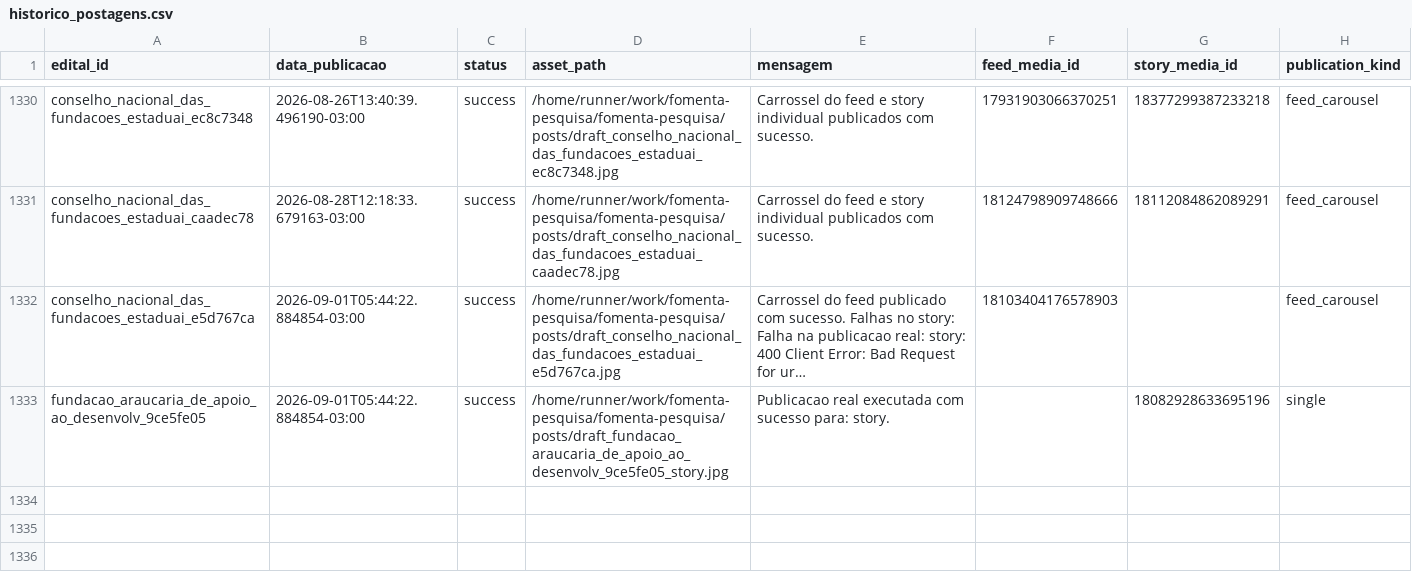
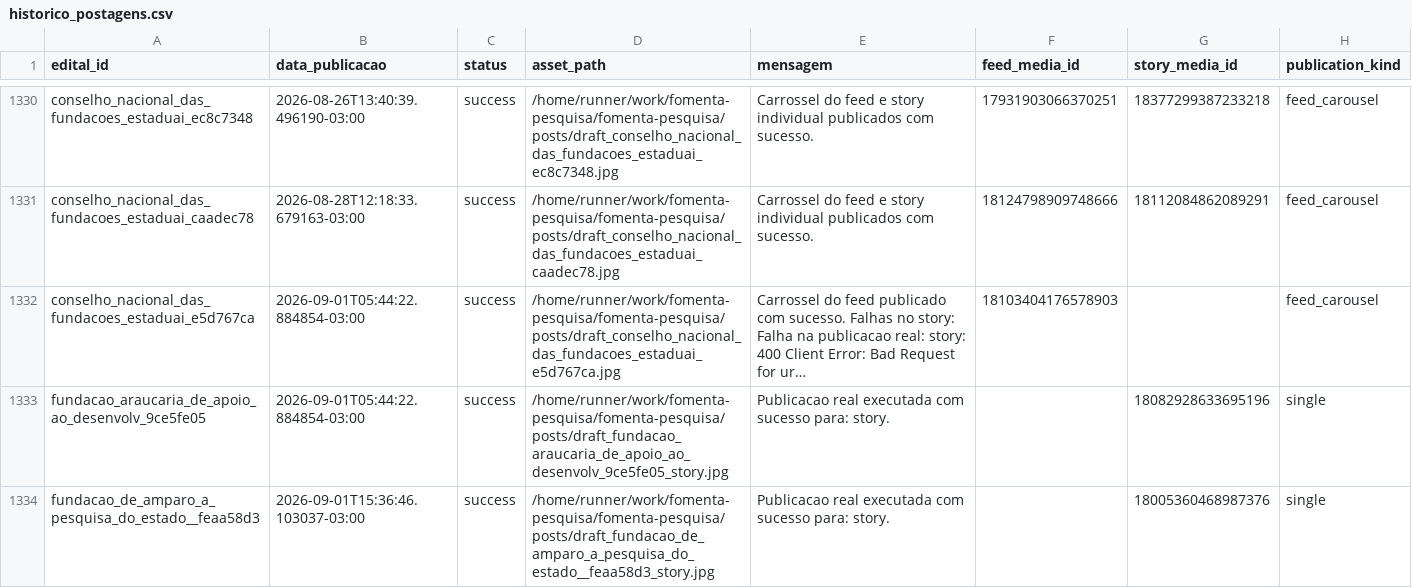
Before and after one commit to brauliorrs/fomenta-pesquisa, a CSV file: data/historico_postagens.csv, drawn as a sheet; only a part is shown, gaps mark what is left out; long unchanged cells end in …; the diff names each change by its address in the sheet, - before the commit and + after, or states it on an @@ line.

```diff
--- a/data/historico_postagens.csv
+++ b/data/historico_postagens.csv
+row 1334: fundacao_de_amparo_a_pesquisa_do_estado__feaa58d3 | 2026-09-01T15:36:46.103037-03:00 | success | /home/runner/work/fomenta-pesquisa/fomenta-pesquisa/posts/draft_fundacao_de_amparo_a_pesquisa_do_estado__feaa58d3_story.jpg | Publicacao real executada com sucesso para: story. |  | 18005360468987376 | single
```
Also changed, not shown: 3 other files.
